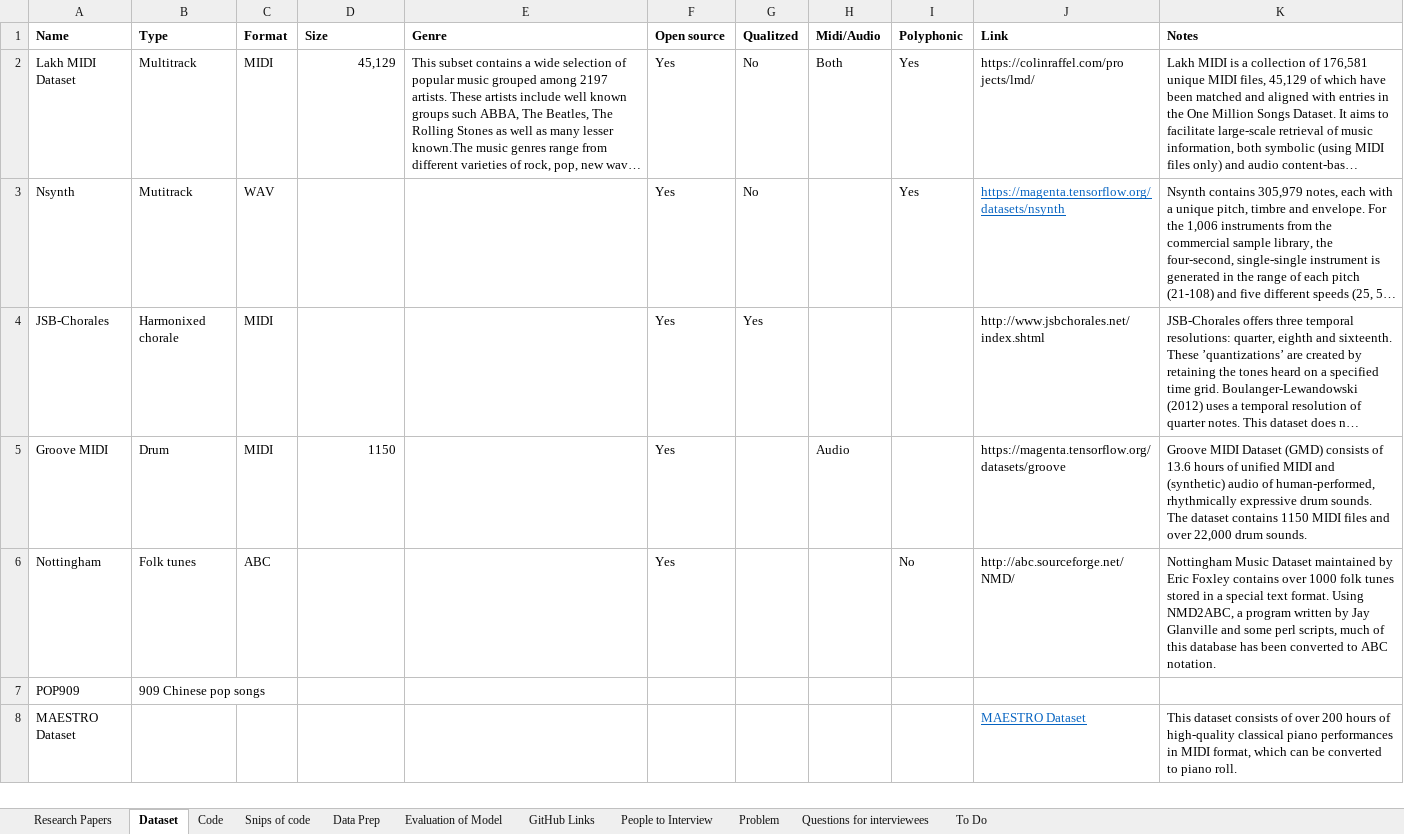
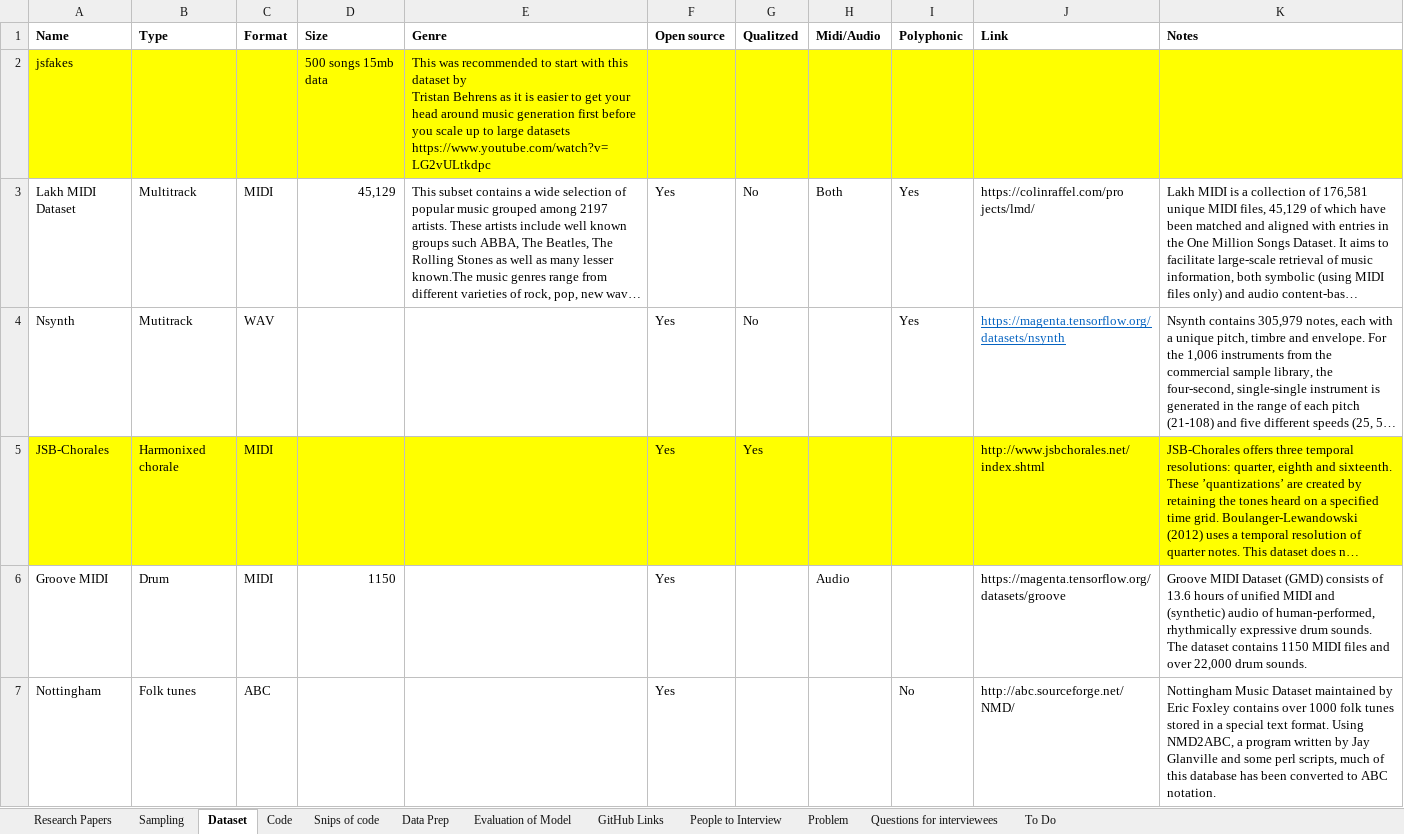
Before and after one commit to sba22222/Thesis-main, an Excel workbook: References.xlsx, sheet Dataset, drawn as a sheet; only a part is shown; the shorter side is filled out with more unchanged rows; long unchanged cells end in …; values as stored, in another font and other column widths than the file's, no borders; addresses are those after the commit; ↵ is a line break in a cell; the diff names each change by its address in the sheet, - before the commit and + after, or states it on an @@ line.

```diff
--- a/References.xlsx (sheet Dataset)
+++ b/References.xlsx (sheet Dataset)
+sheet tab: Sampling
+row 2: jsfakes |  |  | 500 songs 15mb data | This was recommended to start with this dataset by ↵ Tristan Behrens as it is easier to get your head around music generation first before you scale up to large datasets https://www.youtube.com/watch?v=LG2vULtkdpc
-A5:K5 fill: none
+A5:K5 fill: #FFFF00
```
Also changed, not shown: sheet Research Papers, sheet Code, hidden cells.
